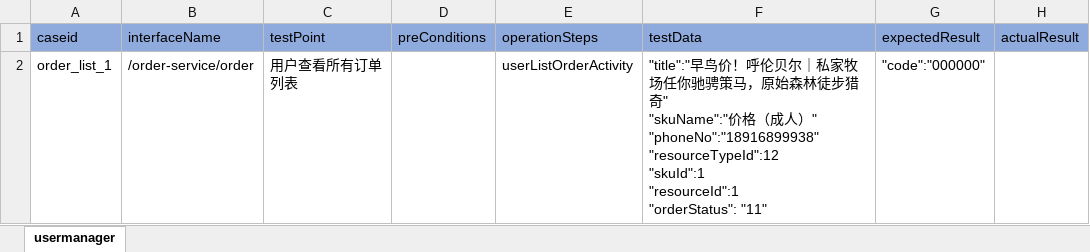
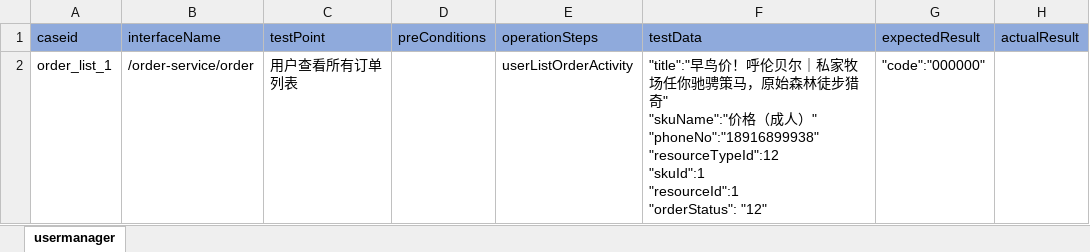
Before and after one commit to litaojun/steamOmTest, an Excel workbook: steamcase/user/userListOrderActivitycase.xlsx, sheet usermanager, drawn as a sheet; values as stored, in another font and other column widths than the file's, no borders; ↵ is a line break in a cell; the diff names each change by its address in the sheet, - before the commit and + after, or states it on an @@ line.

```diff
--- a/steamcase/user/userListOrderActivitycase.xlsx (sheet usermanager)
+++ b/steamcase/user/userListOrderActivitycase.xlsx (sheet usermanager)
-F2 (testData): …"resourceId":1 ↵ "orderStatus": "11"
+F2 (testData): …"resourceId":1 ↵ "orderStatus": "12"
```
Also changed, not shown: 3 other files.
